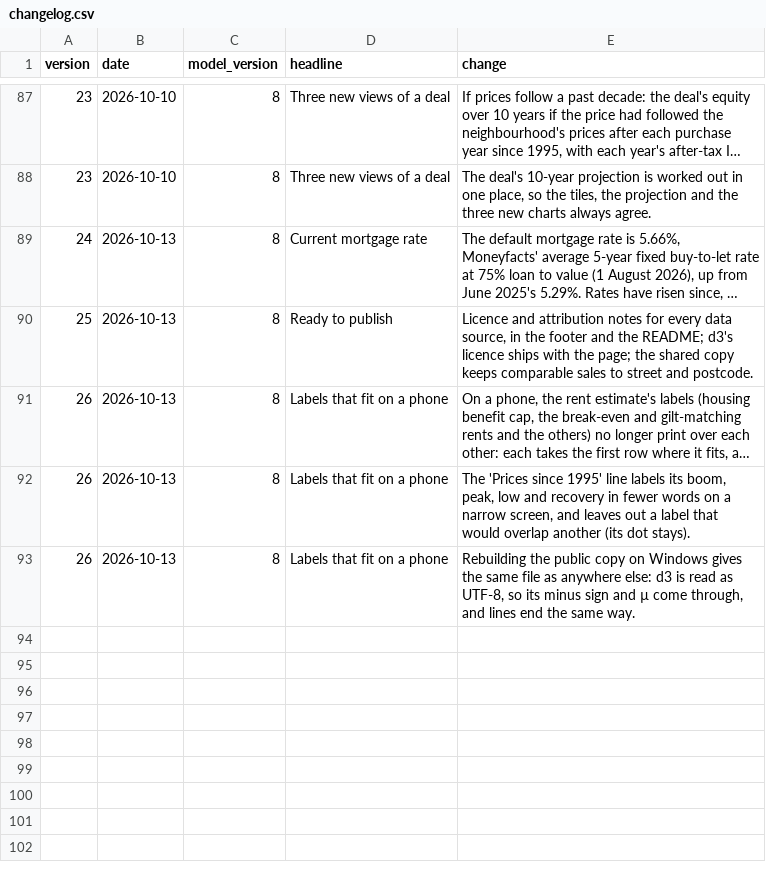
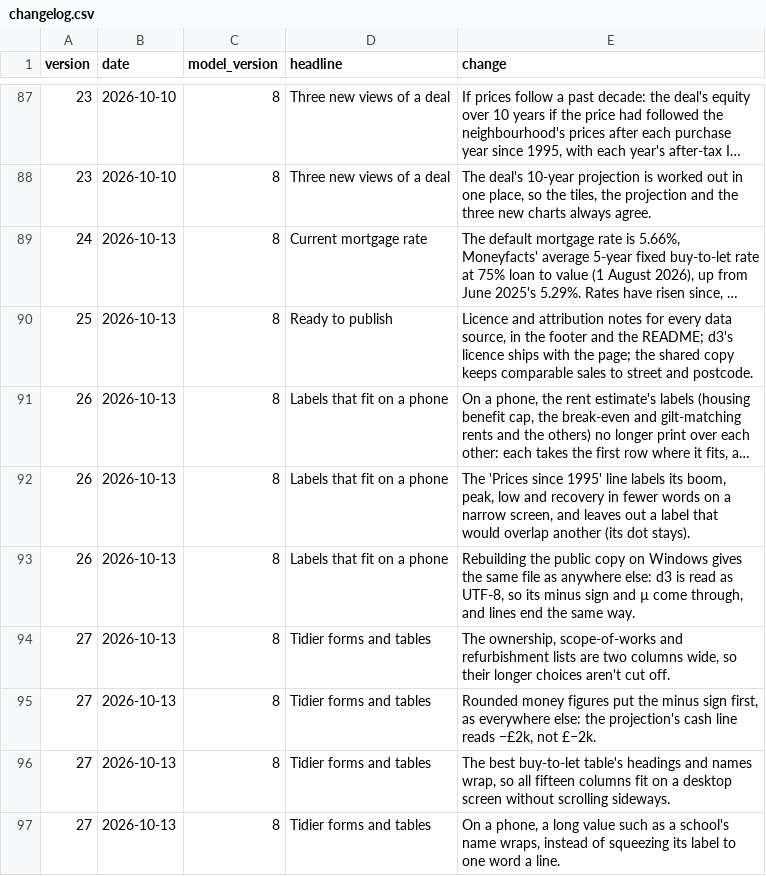
Before and after one commit to oliverhutch2021/doncaster-property-model, a CSV file: outputs/dash2/changelog.csv, drawn as a sheet; only a part is shown, gaps mark what is left out; long unchanged cells end in ….

```diff
--- a/outputs/dash2/changelog.csv
+++ b/outputs/dash2/changelog.csv
@@ -93 +93,5 @@ version,date,model_version,headline,change
 26,2026-10-13,8,Labels that fit on a phone,"Rebuilding the public copy on Windows gives the same file as anywhere else: d3 is read as UTF-8, so its minus sign and µ come through, and lines end the same way."
+27,2026-10-13,8,Tidier forms and tables,"The ownership, scope-of-works and refurbishment lists are two columns wide, so their longer choices aren't cut off."
+27,2026-10-13,8,Tidier forms and tables,"Rounded money figures put the minus sign first, as everywhere else: the projection's cash line reads −£2k, not £−2k."
+27,2026-10-13,8,Tidier forms and tables,"The best buy-to-let table's headings and names wrap, so all fifteen columns fit on a desktop screen without scrolling sideways."
+27,2026-10-13,8,Tidier forms and tables,"On a phone, a long value such as a school's name wraps, instead of squeezing its label to one word a line."
```
Also changed, not shown: 6 other files.
